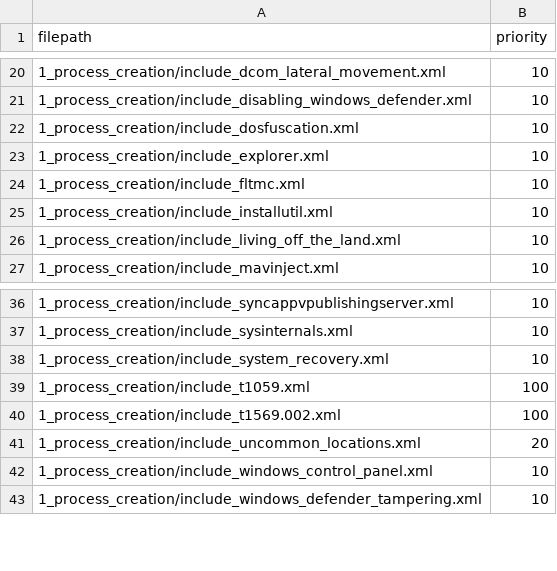
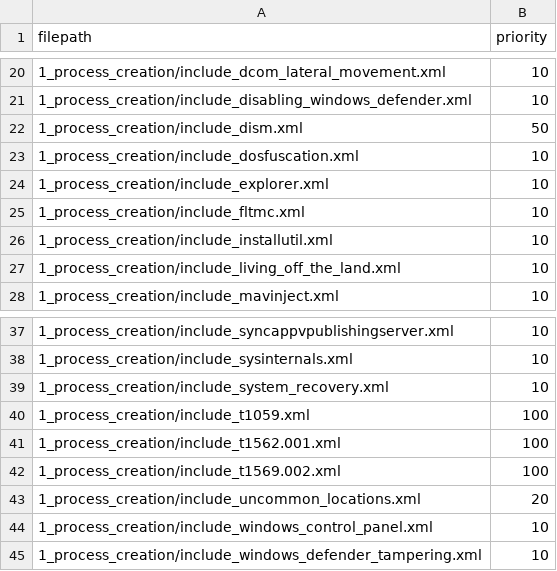
Before and after one commit to cnnrshd/sysmon-modular, a CSV file: config_lists/default_list/default_list.csv, drawn as a sheet; only a part is shown, gaps mark what is left out.

Commit message:
Add several T1562.001 & DISM, fix exclusion

```diff
--- a/config_lists/default_list/default_list.csv
+++ b/config_lists/default_list/default_list.csv
@@ -21,2 +21,3 @@ filepath,priority
 1_process_creation/include_disabling_windows_defender.xml,10
+1_process_creation/include_dism.xml,50
 1_process_creation/include_dosfuscation.xml,10
@@ -39,2 +40,3 @@ filepath,priority
 1_process_creation/include_t1059.xml,100
+1_process_creation/include_t1562.001.xml,100
 1_process_creation/include_t1569.002.xml,100
```
Also changed, not shown: 5 other files.
